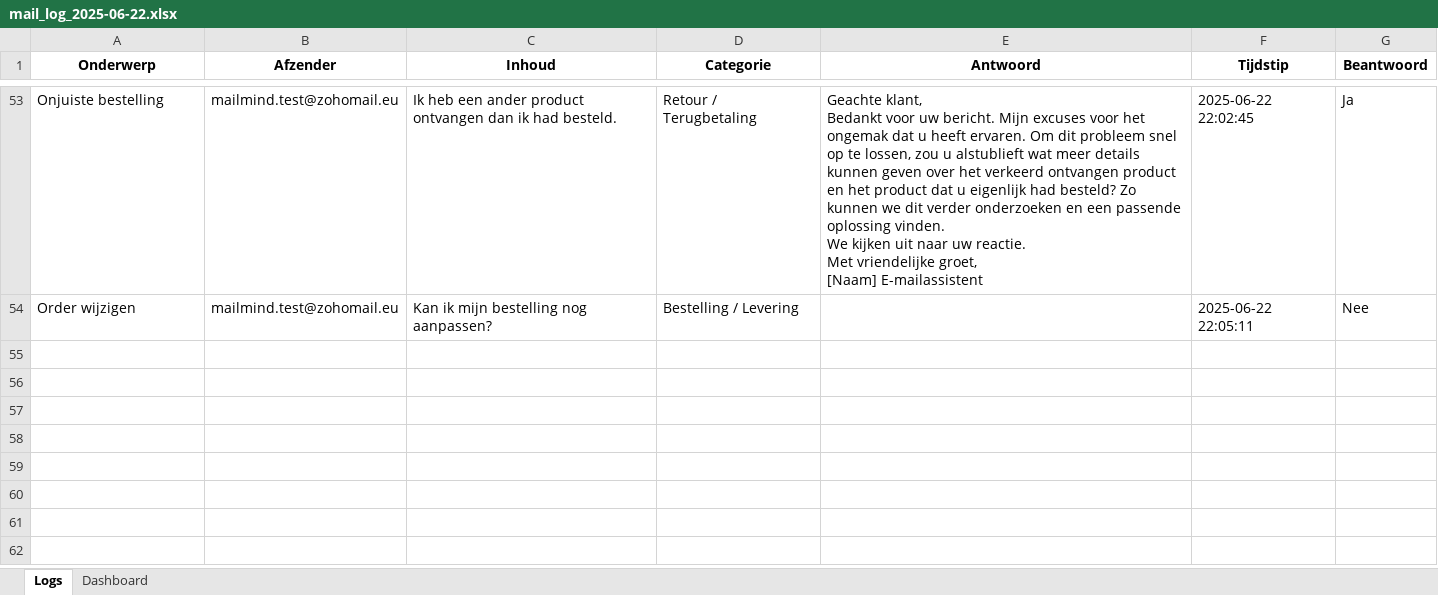
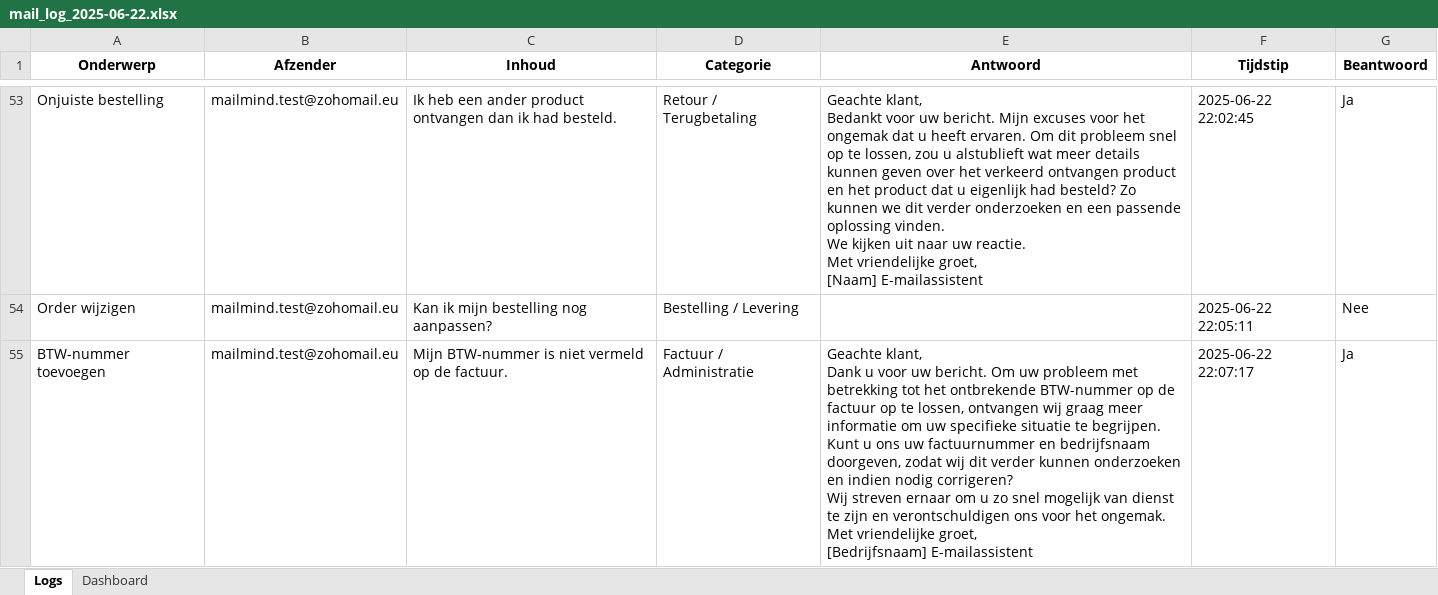
Before and after one commit to MailMind-app/streamlit-dashboard, an Excel workbook: logs/mail_log_2025-06-22.xlsx, sheet Logs, drawn as a sheet; only a part is shown, gaps mark what is left out; values as stored, in another font and other column widths than the file's, no borders; conditional formats not drawn; ↵ is a line break in a cell; the diff names each change by its address in the sheet, - before the commit and + after, or states it on an @@ line.

Commit message:
Automatische test-sync: 2025-06-22 22:07:50

```diff
--- a/logs/mail_log_2025-06-22.xlsx (sheet Logs)
+++ b/logs/mail_log_2025-06-22.xlsx (sheet Logs)
+row 55: BTW-nummer toevoegen | mailmind.test@zohomail.eu | Mijn BTW-nummer is niet vermeld op de factuur. | Factuur / Administratie | Geachte klant, ↵ Dank u voor uw bericht. Om uw probleem met betrekking tot het ontbrekende BTW-nummer op de factuur op te lossen, ontvangen wij graag meer informatie om uw specifieke situatie te begrijpen. Kunt u ons uw factuurnummer en bedrijfsnaam doorgeven, zodat wij dit verder kunnen onderzoeken en indien nodig corrigeren? ↵ Wij streven ernaar om u zo snel mogelijk van dienst te zijn en verontschuldigen ons voor het ongemak. ↵ Met vriendelijke groet, ↵ [Bedrijfsnaam] E-mailassistent | 2025-06-22 22:07:17 | Ja
```
Also changed, not shown: sheet Dashboard.
